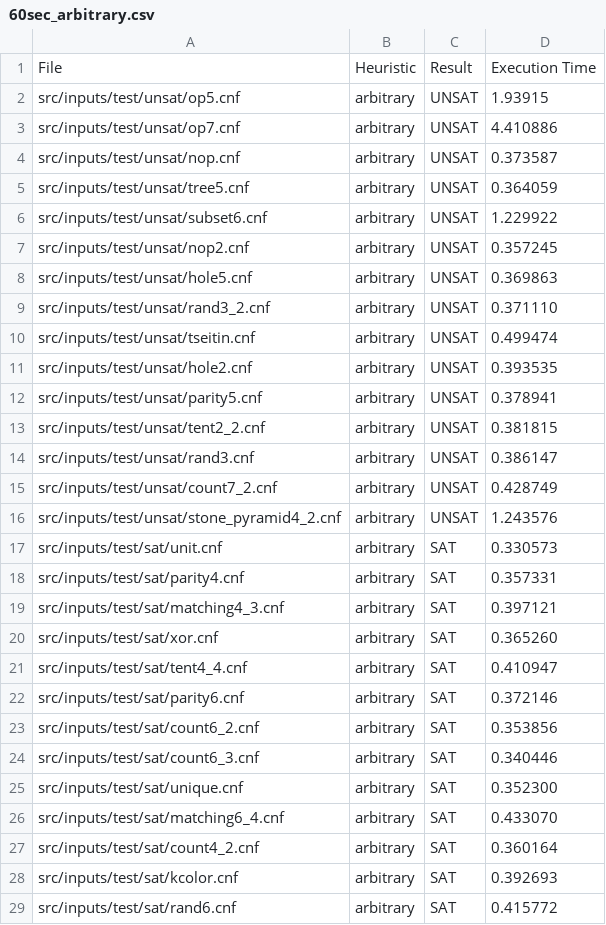
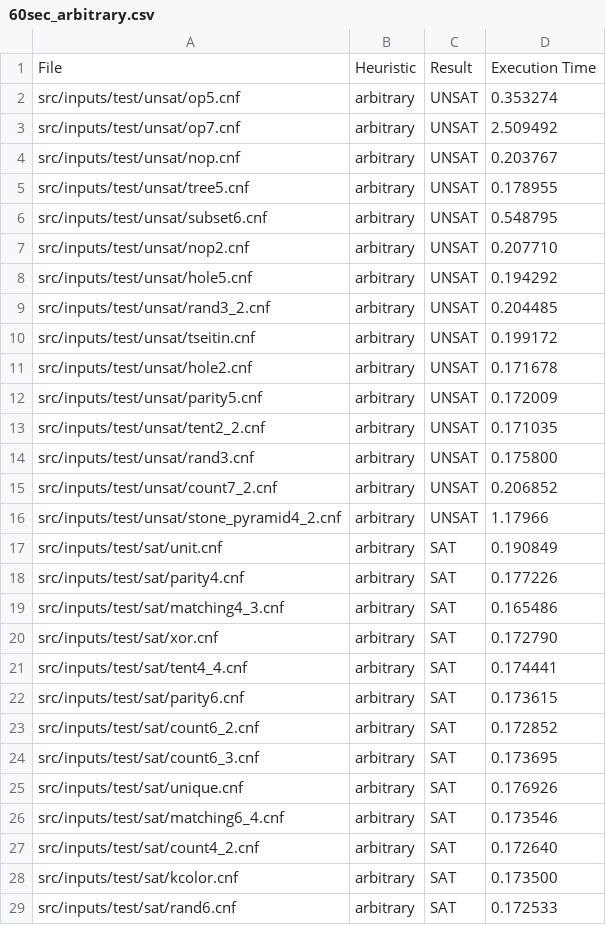
Before and after one commit to FWuermse/SAT-Solver, a CSV file: src/cputime/60sec_arbitrary.csv, drawn as a sheet; only a part is shown; the diff covers the shown part only.

```diff
--- a/src/cputime/60sec_arbitrary.csv
+++ b/src/cputime/60sec_arbitrary.csv
@@ -1,29 +1,29 @@
 File,Heuristic,Result,Execution Time
-src/inputs/test/unsat/op5.cnf,arbitrary,UNSAT,1.93915
-src/inputs/test/unsat/op7.cnf,arbitrary,UNSAT,4.410886
-src/inputs/test/unsat/nop.cnf,arbitrary,UNSAT,0.373587
-src/inputs/test/unsat/tree5.cnf,arbitrary,UNSAT,0.364059
-src/inputs/test/unsat/subset6.cnf,arbitrary,UNSAT,1.229922
-src/inputs/test/unsat/nop2.cnf,arbitrary,UNSAT,0.357245
-src/inputs/test/unsat/hole5.cnf,arbitrary,UNSAT,0.369863
-src/inputs/test/unsat/rand3_2.cnf,arbitrary,UNSAT,0.371110
-src/inputs/test/unsat/tseitin.cnf,arbitrary,UNSAT,0.499474
-src/inputs/test/unsat/hole2.cnf,arbitrary,UNSAT,0.393535
-src/inputs/test/unsat/parity5.cnf,arbitrary,UNSAT,0.378941
-src/inputs/test/unsat/tent2_2.cnf,arbitrary,UNSAT,0.381815
-src/inputs/test/unsat/rand3.cnf,arbitrary,UNSAT,0.386147
-src/inputs/test/unsat/count7_2.cnf,arbitrary,UNSAT,0.428749
-src/inputs/test/unsat/stone_pyramid4_2.cnf,arbitrary,UNSAT,1.243576
-src/inputs/test/sat/unit.cnf,arbitrary,SAT,0.330573
-src/inputs/test/sat/parity4.cnf,arbitrary,SAT,0.357331
-src/inputs/test/sat/matching4_3.cnf,arbitrary,SAT,0.397121
-src/inputs/test/sat/xor.cnf,arbitrary,SAT,0.365260
-src/inputs/test/sat/tent4_4.cnf,arbitrary,SAT,0.410947
-src/inputs/test/sat/parity6.cnf,arbitrary,SAT,0.372146
-src/inputs/test/sat/count6_2.cnf,arbitrary,SAT,0.353856
-src/inputs/test/sat/count6_3.cnf,arbitrary,SAT,0.340446
-src/inputs/test/sat/unique.cnf,arbitrary,SAT,0.352300
-src/inputs/test/sat/matching6_4.cnf,arbitrary,SAT,0.433070
-src/inputs/test/sat/count4_2.cnf,arbitrary,SAT,0.360164
-src/inputs/test/sat/kcolor.cnf,arbitrary,SAT,0.392693
-src/inputs/test/sat/rand6.cnf,arbitrary,SAT,0.415772
+src/inputs/test/unsat/op5.cnf,arbitrary,UNSAT,0.353274
+src/inputs/test/unsat/op7.cnf,arbitrary,UNSAT,2.509492
+src/inputs/test/unsat/nop.cnf,arbitrary,UNSAT,0.203767
+src/inputs/test/unsat/tree5.cnf,arbitrary,UNSAT,0.178955
+src/inputs/test/unsat/subset6.cnf,arbitrary,UNSAT,0.548795
+src/inputs/test/unsat/nop2.cnf,arbitrary,UNSAT,0.207710
+src/inputs/test/unsat/hole5.cnf,arbitrary,UNSAT,0.194292
+src/inputs/test/unsat/rand3_2.cnf,arbitrary,UNSAT,0.204485
+src/inputs/test/unsat/tseitin.cnf,arbitrary,UNSAT,0.199172
+src/inputs/test/unsat/hole2.cnf,arbitrary,UNSAT,0.171678
+src/inputs/test/unsat/parity5.cnf,arbitrary,UNSAT,0.172009
+src/inputs/test/unsat/tent2_2.cnf,arbitrary,UNSAT,0.171035
+src/inputs/test/unsat/rand3.cnf,arbitrary,UNSAT,0.175800
+src/inputs/test/unsat/count7_2.cnf,arbitrary,UNSAT,0.206852
+src/inputs/test/unsat/stone_pyramid4_2.cnf,arbitrary,UNSAT,1.17966
+src/inputs/test/sat/unit.cnf,arbitrary,SAT,0.190849
+src/inputs/test/sat/parity4.cnf,arbitrary,SAT,0.177226
+src/inputs/test/sat/matching4_3.cnf,arbitrary,SAT,0.165486
+src/inputs/test/sat/xor.cnf,arbitrary,SAT,0.172790
+src/inputs/test/sat/tent4_4.cnf,arbitrary,SAT,0.174441
+src/inputs/test/sat/parity6.cnf,arbitrary,SAT,0.173615
+src/inputs/test/sat/count6_2.cnf,arbitrary,SAT,0.172852
+src/inputs/test/sat/count6_3.cnf,arbitrary,SAT,0.173695
+src/inputs/test/sat/unique.cnf,arbitrary,SAT,0.176926
+src/inputs/test/sat/matching6_4.cnf,arbitrary,SAT,0.173546
+src/inputs/test/sat/count4_2.cnf,arbitrary,SAT,0.172640
+src/inputs/test/sat/kcolor.cnf,arbitrary,SAT,0.173500
+src/inputs/test/sat/rand6.cnf,arbitrary,SAT,0.172533
```
Also changed, not shown: 35 added rows and 2 edited cells elsewhere in this file, src/cputime/60sec_Boehm.csv, src/cputime/60sec_MOM.csv, 5 other files.
